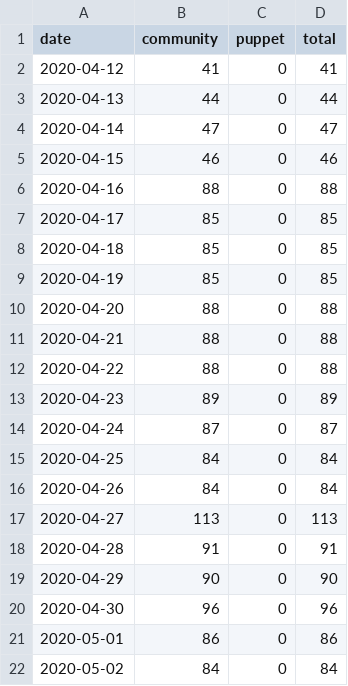
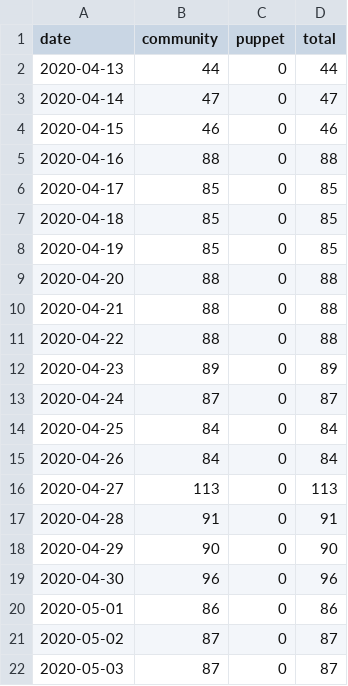
Before and after one commit to terrorizer1980/community_management, a CSV file: daily_open_prs.csv, drawn as a sheet.

```diff
--- a/daily_open_prs.csv
+++ b/daily_open_prs.csv
@@ -1,3 +1,2 @@
 date,community,puppet,total
-2020-04-12,41,0,41
 2020-04-13,44,0,44
@@ -21,2 +20,3 @@ date,community,puppet,total
 2020-05-01,86,0,86
-2020-05-02,84,0,84
+2020-05-02,87,0,87
+2020-05-03,87,0,87
```
Also changed, not shown: 13 other files.
